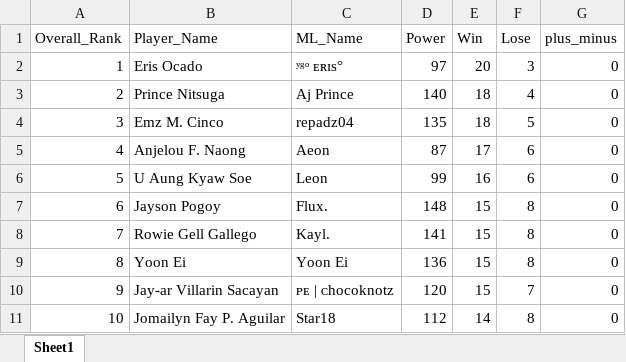
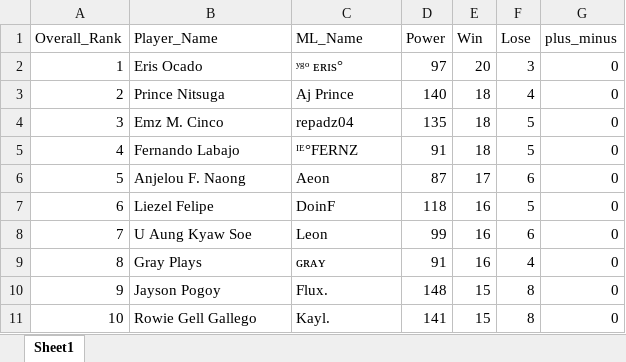
Before and after one commit to AndrewGrayHD22/mc_mlbb_rank_ups_top, an Excel workbook: staticfiles/excel/Overall Rank.xlsx, sheet Sheet1, drawn as a sheet; only a part is shown; values as stored, in another font and other column widths than the file's, no borders; the diff covers the shown part only; the diff names each change by its address in the sheet, - before the commit and + after, or states it on an @@ line.

Commit message:
update staticfiles

```diff
--- a/staticfiles/excel/Overall Rank.xlsx (sheet Sheet1)
+++ b/staticfiles/excel/Overall Rank.xlsx (sheet Sheet1)
-B5 (Player_Name): Anjelou F. Naong
+B5 (Player_Name): Fernando Labajo
-C5 (ML_Name): Aeon
+C5 (ML_Name): ᴵᴱ°FERNZ
-D5 (Power): 87
+D5 (Power): 91
-E5 (Win): 17
+E5 (Win): 18
-F5 (Lose): 6
+F5 (Lose): 5
-B6 (Player_Name): U Aung Kyaw Soe
+B6 (Player_Name): Anjelou F. Naong
-C6 (ML_Name): Leon
+C6 (ML_Name): Aeon
-D6 (Power): 99
+D6 (Power): 87
-E6 (Win): 16
+E6 (Win): 17
-B7 (Player_Name): Jayson Pogoy
+B7 (Player_Name): Liezel Felipe
-C7 (ML_Name): Flux.
+C7 (ML_Name): DoinF
-D7 (Power): 148
+D7 (Power): 118
-E7:E9 (Win): 15
+E7:E9 (Win): 16
-F7 (Lose): 8
+F7 (Lose): 5
-B8 (Player_Name): Rowie Gell Gallego
+B8 (Player_Name): U Aung Kyaw Soe
-C8 (ML_Name): Kayl.
+C8 (ML_Name): Leon
-D8 (Power): 141
+D8 (Power): 99
-F8 (Lose): 8
+F8 (Lose): 6
-B9 (Player_Name): Yoon Ei
+B9 (Player_Name): Gray Plays
-C9 (ML_Name): Yoon Ei
+C9 (ML_Name): ɢʀᴀʏ
-D9 (Power): 136
+D9 (Power): 91
-F9 (Lose): 8
+F9 (Lose): 4
-B10 (Player_Name): Jay-ar Villarin Sacayan
+B10 (Player_Name): Jayson Pogoy
-C10 (ML_Name): ᴘᴇ | ᴄhocoknotz
+C10 (ML_Name): Flux.
-D10 (Power): 120
+D10 (Power): 148
-F10 (Lose): 7
+F10 (Lose): 8
-B11 (Player_Name): Jomailyn Fay P. Aguilar
+B11 (Player_Name): Rowie Gell Gallego
-C11 (ML_Name): Star18
+C11 (ML_Name): Kayl.
-D11 (Power): 112
+D11 (Power): 141
-E11 (Win): 14
+E11 (Win): 15
```
Also changed, not shown: 260 edited cells elsewhere in this sheet, 10 other files.
